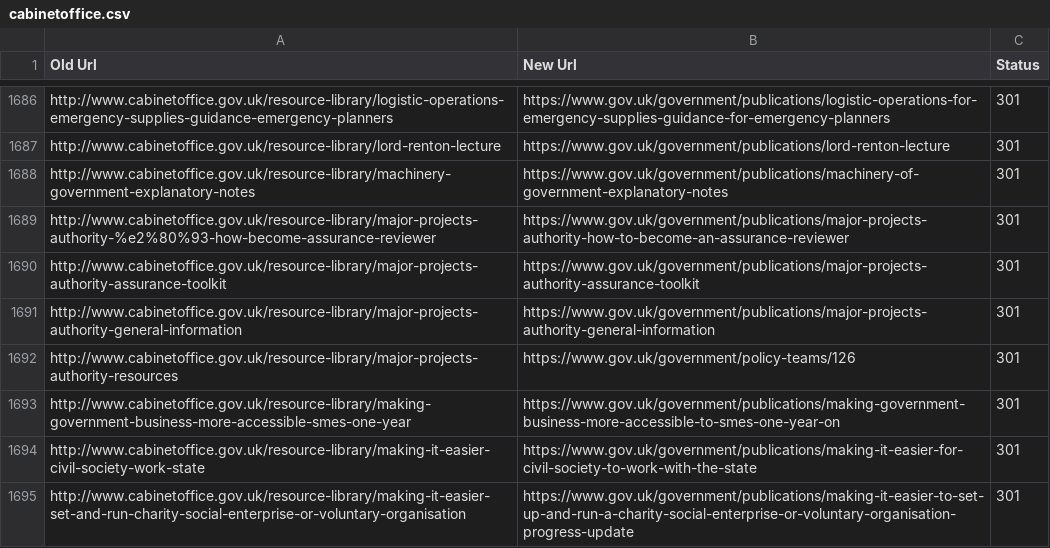
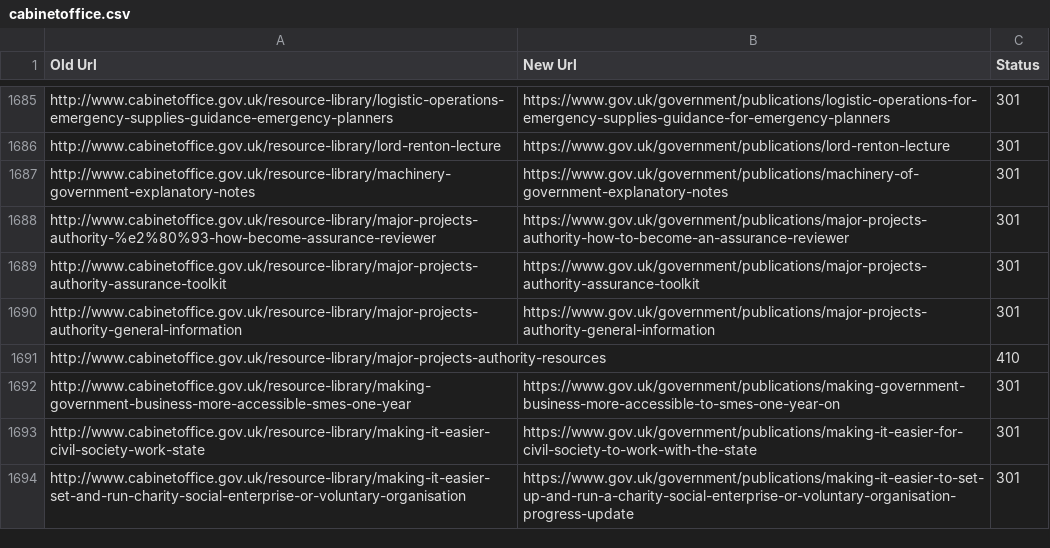
Before and after one commit to alphagov/transition-config, a CSV file: data/mappings/cabinetoffice.csv, drawn as a sheet; only a part is shown, gaps mark what is left out; the diff covers the shown part only.

```diff
--- a/data/mappings/cabinetoffice.csv
+++ b/data/mappings/cabinetoffice.csv
@@ -1691,3 +1690,3 @@ http://www.cabinetoffice.gov.uk/resource-library/major-projects-authority-assura
 http://www.cabinetoffice.gov.uk/resource-library/major-projects-authority-general-information,https://www.gov.uk/government/publications/major-projects-authority-general-information,301
-http://www.cabinetoffice.gov.uk/resource-library/major-projects-authority-resources,https://www.gov.uk/government/policy-teams/126,301
+http://www.cabinetoffice.gov.uk/resource-library/major-projects-authority-resources,,410
 http://www.cabinetoffice.gov.uk/resource-library/making-government-business-more-accessible-smes-one-year,https://www.gov.uk/government/publications/making-government-business-more-accessible-to-smes-one-year-on,301
```
Also changed, not shown: 2 added rows, 1 removed row and 40 edited cells elsewhere in this file.
